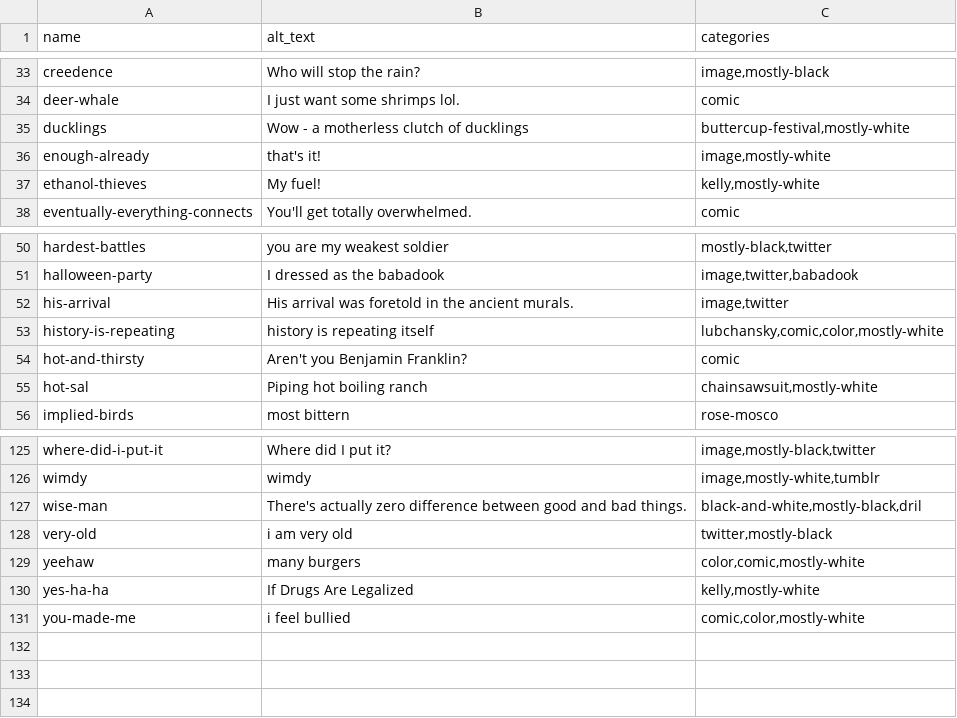
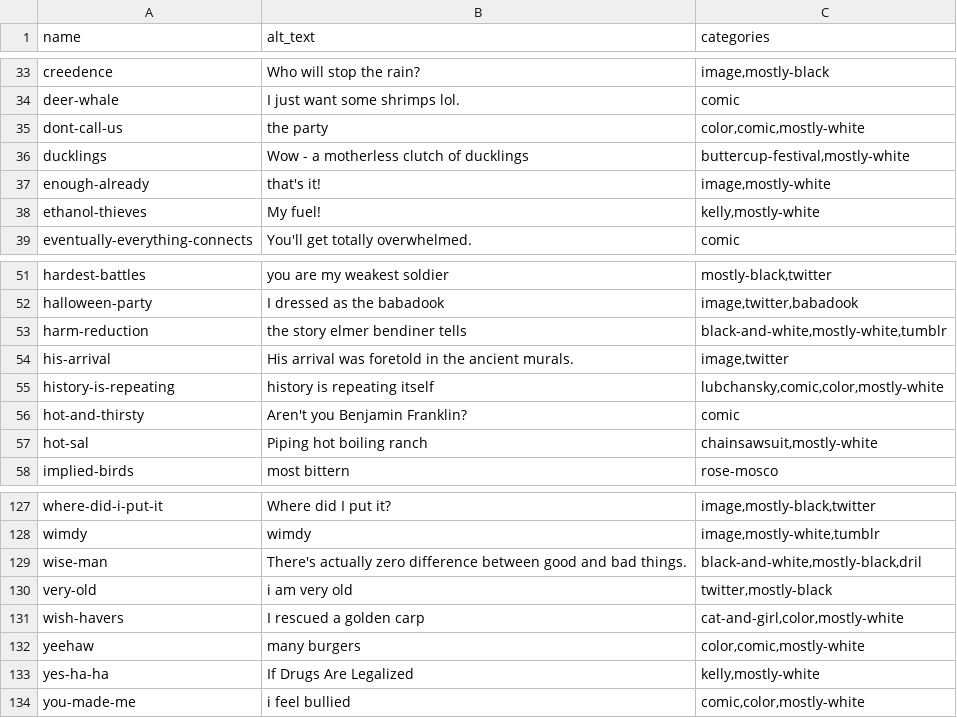
Before and after one commit to pmlandwehr/pmlandwehr.github.io, a CSV file: images/metadata.csv, drawn as a sheet; only a part is shown, gaps mark what is left out.

Commit message:
Update metadata.csv
Add descriptions for new images

```diff
--- a/images/metadata.csv
+++ b/images/metadata.csv
@@ -34,2 +34,3 @@ creedence,Who will stop the rain?,"image,mostly-black"
 deer-whale,I just want some shrimps lol.,comic
+dont-call-us,the party,"color,comic,mostly-white"
 ducklings,Wow - a motherless clutch of ducklings,"buttercup-festival,mostly-white"
@@ -51,2 +52,3 @@ hardest-battles,you are my weakest soldier,"mostly-black,twitter"
 halloween-party,I dressed as the babadook,"image,twitter,babadook"
+harm-reduction,the story elmer bendiner tells,"black-and-white,mostly-white,tumblr"
 his-arrival,His arrival was foretold in the ancient murals.,"image,twitter"
@@ -128,2 +130,3 @@ wise-man,There's actually zero difference between good and bad things.,"black-an
 very-old,i am very old,"twitter,mostly-black"
+wish-havers,I rescued a golden carp,"cat-and-girl,color,mostly-white"
 yeehaw,many burgers,"color,comic,mostly-white"
```
